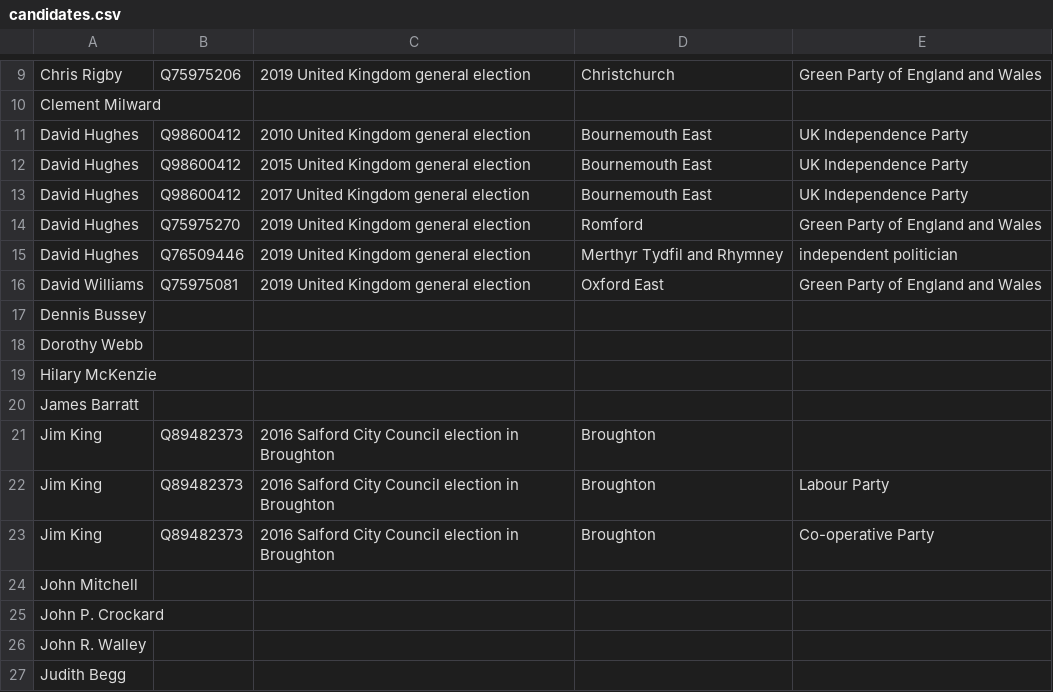
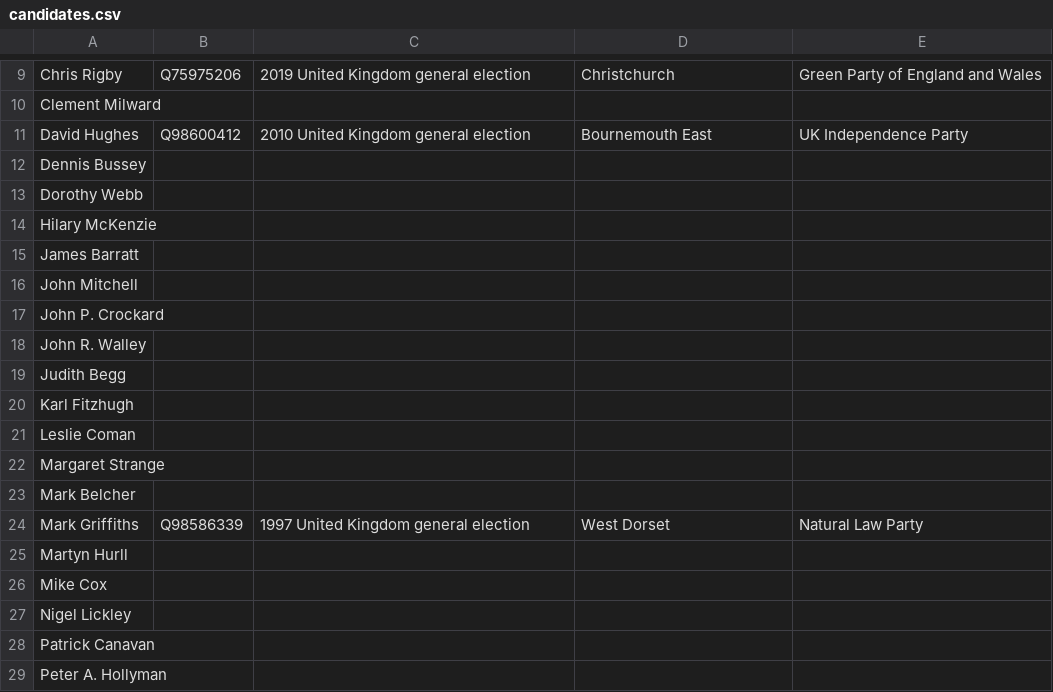
Before and after one commit to tmtmtmtm/christchurch-elections-wikipedia, a CSV file: candidates.csv, drawn as a sheet; only a part is shown, gaps mark what is left out; the shorter side is filled out with more unchanged rows; the diff names each change by its address in the sheet, - before the commit and + after, or states it on an @@ line.

Commit message:
Remove unwanted reconciliations

```diff
--- a/candidates.csv
+++ b/candidates.csv
-row 12: David Hughes | Q98600412 | 2015 United Kingdom general election | Bournemouth East | UK Independence Party
-row 13: David Hughes | Q98600412 | 2017 United Kingdom general election | Bournemouth East | UK Independence Party
-row 14: David Hughes | Q75975270 | 2019 United Kingdom general election | Romford | Green Party of England and Wales
-row 15: David Hughes | Q76509446 | 2019 United Kingdom general election | Merthyr Tydfil and Rhymney | independent politician
-row 16: David Williams | Q75975081 | 2019 United Kingdom general election | Oxford East | Green Party of England and Wales
-row 21: Jim King | Q89482373 | 2016 Salford City Council election in Broughton | Broughton
-row 22: Jim King | Q89482373 | 2016 Salford City Council election in Broughton | Broughton | Labour Party
-row 23: Jim King | Q89482373 | 2016 Salford City Council election in Broughton | Broughton | Co-operative Party
```
